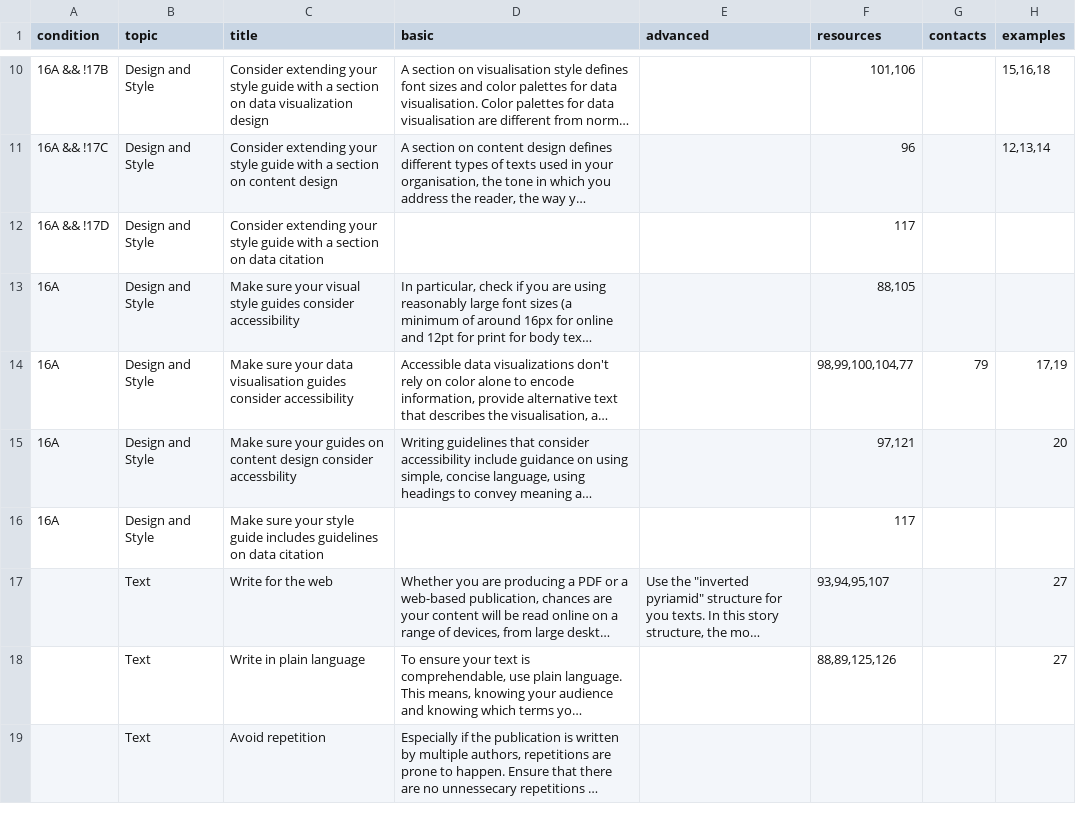
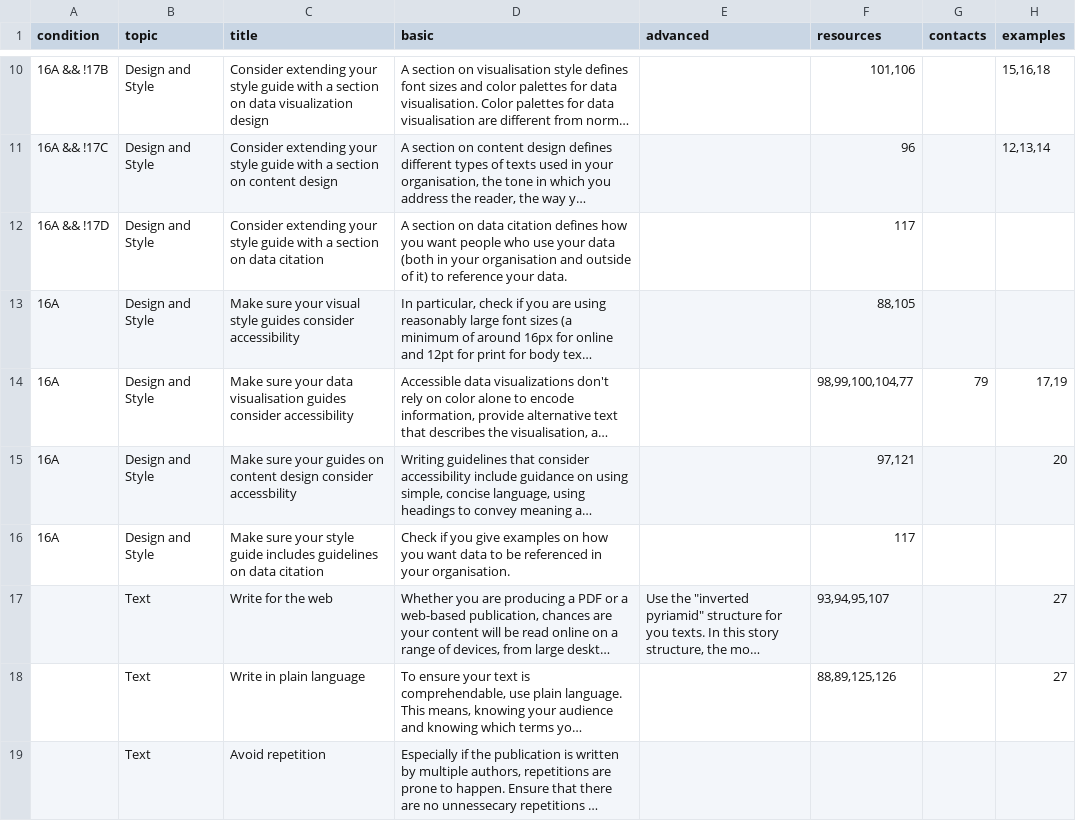
Before and after one commit to adi-cam/eu-pubwiz, a CSV file: data/recommendations.csv, drawn as a sheet; only a part is shown, gaps mark what is left out; long unchanged cells end in …; the diff covers the shown part only; the diff names each change by its address in the sheet, - before the commit and + after, or states it on an @@ line.

Commit message:
Update recommendations.csv

```diff
--- a/data/recommendations.csv
+++ b/data/recommendations.csv
-D12 (basic): (empty)
+D12 (basic): A section on data citation defines how you want people who use your data (both in your organisation and outside of it) to reference your data.
-D16 (basic): (empty)
+D16 (basic): Check if you give examples on how you want data to be referenced in your organisation.
```
Also changed, not shown: 7 edited cells elsewhere in this file.
